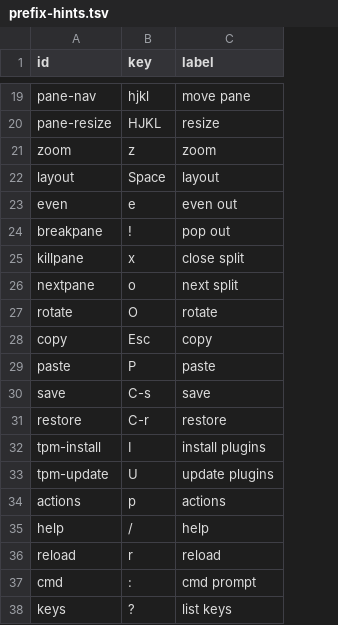
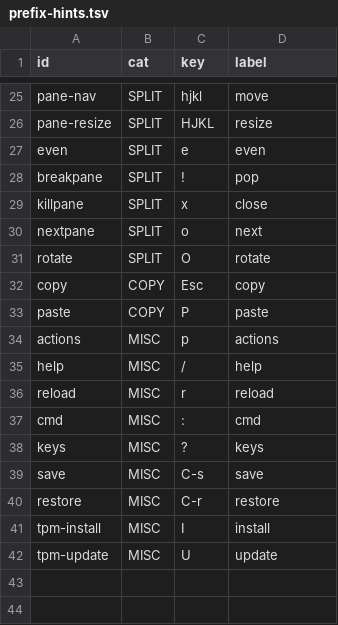
Before and after one commit to hookdump/nachimux, a TSV file: data/prefix-hints.tsv, drawn as a sheet; only a part is shown, gaps mark what is left out; removed rows and columns are numbered as before the commit, all else as after; the diff covers the shown part only; the diff names each change by its address in the sheet, - before the commit and + after, or states it on an @@ line.

```diff
--- a/data/prefix-hints.tsv
+++ b/data/prefix-hints.tsv
+column B (cat), rows 25-38: SPLIT | SPLIT | SPLIT | SPLIT | SPLIT | SPLIT | SPLIT | COPY | COPY | MISC | MISC | MISC | MISC | MISC
-D25 (label): move pane
+D25 (label): move
@@ row 21 moved to row 24: zoom @@
@@ row 22 moved to row 23: layout @@
-D27 (label): even out
+D27 (label): even
-D28 (label): pop out
+D28 (label): pop
-D29 (label): close split
+D29 (label): close
-D30 (label): next split
+D30 (label): next
-row 32: tpm-install | I | install plugins
-row 33: tpm-update | U | update plugins
-D37 (label): cmd prompt
+D37 (label): cmd
-D38 (label): list keys
+D38 (label): keys
@@ row 30 moved to row 39: save @@
@@ row 31 moved to row 40: restore @@
+row 41: tpm-install | MISC | I | install
+row 42: tpm-update | MISC | U | update
```
Also changed, not shown: 16 added rows, 12 removed rows and 3 edited cells elsewhere in this file, 6 other files.
